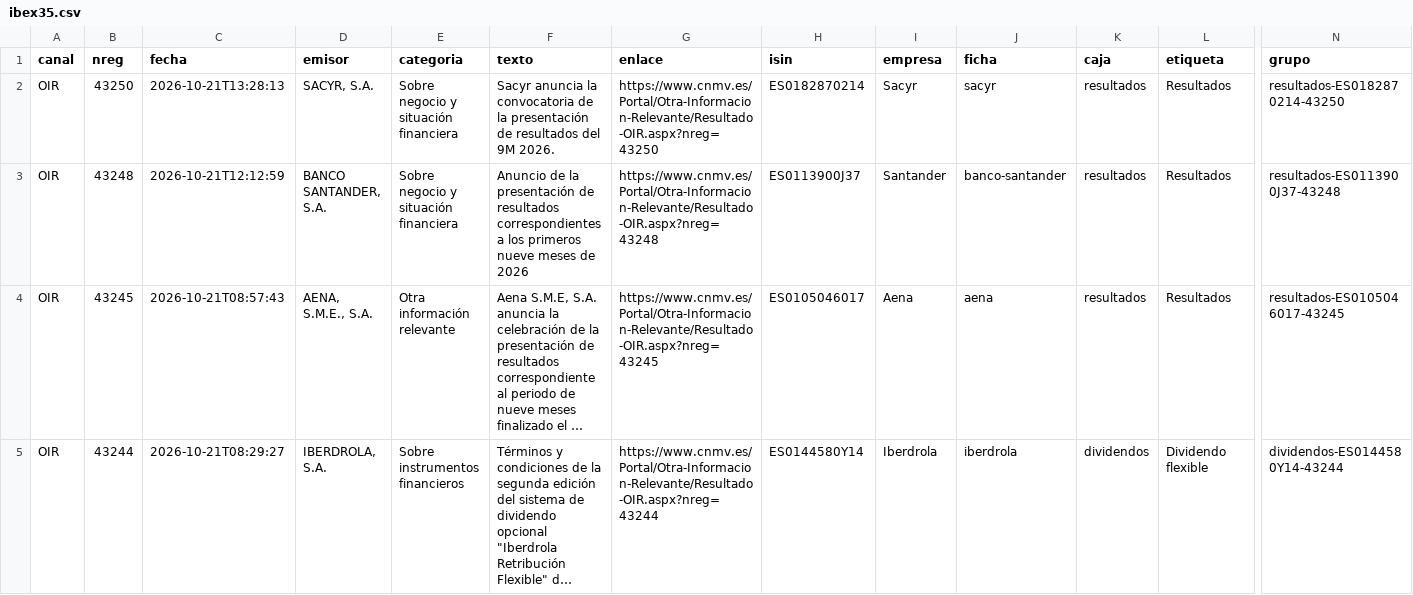
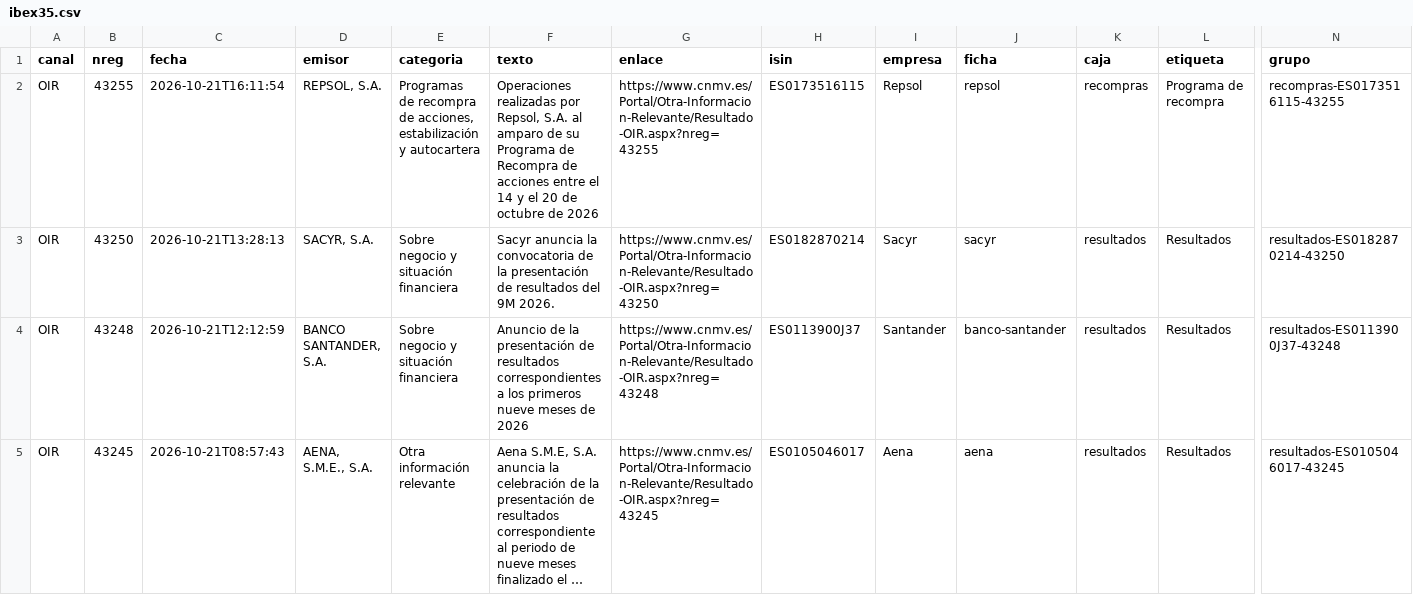
Before and after one commit to elespeculador-datos/ifg, a CSV file: docs/cnmv/datos/ibex35.csv, drawn as a sheet; only a part is shown, gaps mark what is left out; the shorter side is filled out with more unchanged rows; long unchanged cells end in …; rows hold the shown columns only; the diff names each change by its address in the sheet, - before the commit and + after, or states it on an @@ line.

```diff
--- a/docs/cnmv/datos/ibex35.csv
+++ b/docs/cnmv/datos/ibex35.csv
+row 2: OIR | 43255 | 2026-10-21T16:11:54 | REPSOL, S.A. | Programas de recompra de acciones, estabilización y autocartera | Operaciones realizadas por Repsol, S.A. al amparo de su Programa de Recompra de acciones entre el 14 y el 20 de octubre de 2026 | https://www.cnmv.es/Portal/Otra-Informacion-Relevante/Resultado-OIR.aspx?nreg=43255 | ES0173516115 | Repsol | repsol | recompras | Programa de recompra | recompras-ES0173516115-43255
```
Also changed, not shown: docs/cnmv/datos/comunicados.csv, 7 other files.
